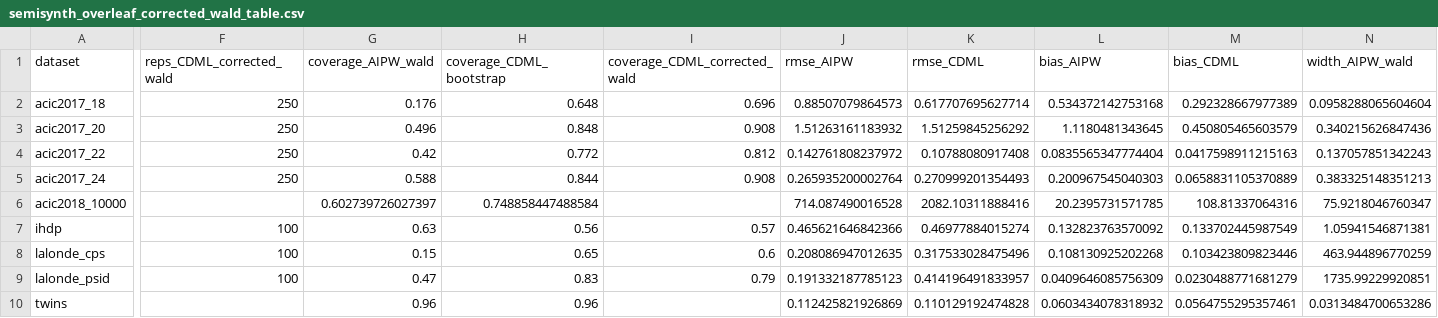
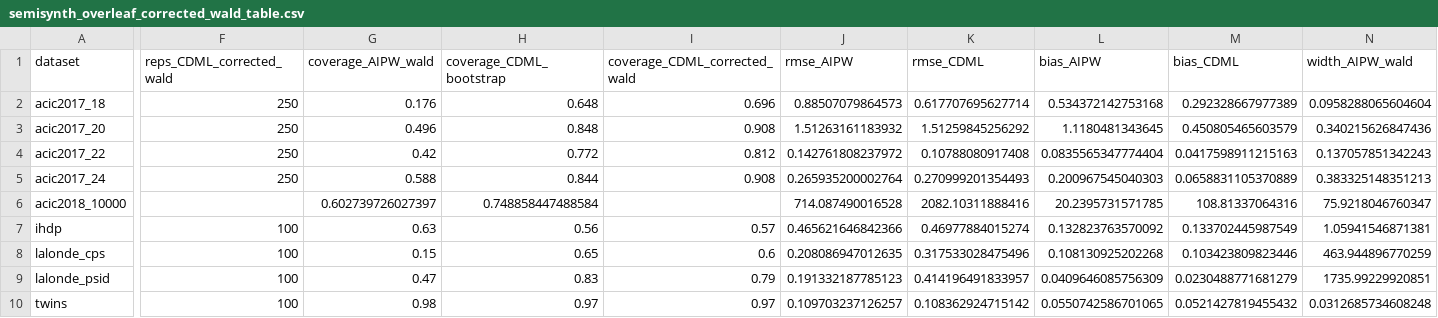
Before and after one commit to Larsvanderlaan/calibratedDML, a CSV file: paper_experiment_results/reproduced/coverage_wald_reruns_20260702/overleaf_semisynth_corrected_wald_table/semisynth_overleaf_corrected_wald_table.csv, drawn as a sheet; only a part is shown, gaps mark what is left out; the diff covers the shown part only; the diff names each change by its address in the sheet, - before the commit and + after, or states it on an @@ line.

Commit message:
Fill Twins corrected Wald table row

```diff
--- a/paper_experiment_results/reproduced/coverage_wald_reruns_20260702/overleaf_semisynth_corrected_wald_table/semisynth_overleaf_corrected_wald_table.csv
+++ b/paper_experiment_results/reproduced/coverage_wald_reruns_20260702/overleaf_semisynth_corrected_wald_table/semisynth_overleaf_corrected_wald_table.csv
-F10 (reps_CDML_corrected_wald): (empty)
+F10 (reps_CDML_corrected_wald): 100
-G10 (coverage_AIPW_wald): 0.96
+G10 (coverage_AIPW_wald): 0.98
-H10 (coverage_CDML_bootstrap): 0.96
+H10 (coverage_CDML_bootstrap): 0.97
-I10 (coverage_CDML_corrected_wald): (empty)
+I10 (coverage_CDML_corrected_wald): 0.97
-J10 (rmse_AIPW): 0.112425821926869
+J10 (rmse_AIPW): 0.109703237126257
-K10 (rmse_CDML): 0.110129192474828
+K10 (rmse_CDML): 0.108362924715142
-L10 (bias_AIPW): 0.0603434078318932
+L10 (bias_AIPW): 0.0550742586701065
-M10 (bias_CDML): 0.0564755295357461
+M10 (bias_CDML): 0.0521427819455432
-N10 (width_AIPW_wald): 0.0313484700653286
+N10 (width_AIPW_wald): 0.0312685734608248
```
Also changed, not shown: 7 edited cells elsewhere in this file, paper_experiment_results/reproduced/coverage_wald_reruns_20260702/overleaf_semisynth_corrected_wald_table/semisynth_overleaf_corrected_wald_audit.csv, 3 other files.
